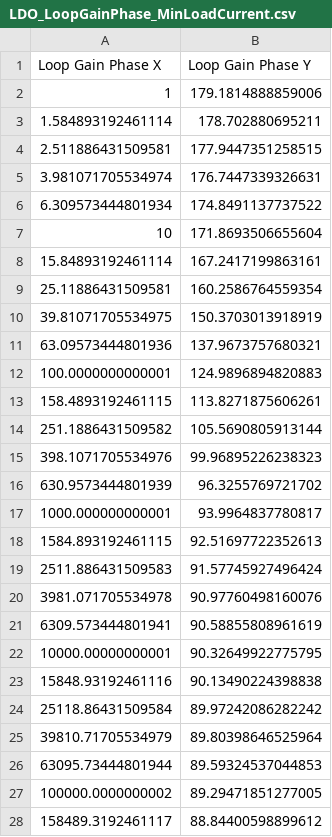
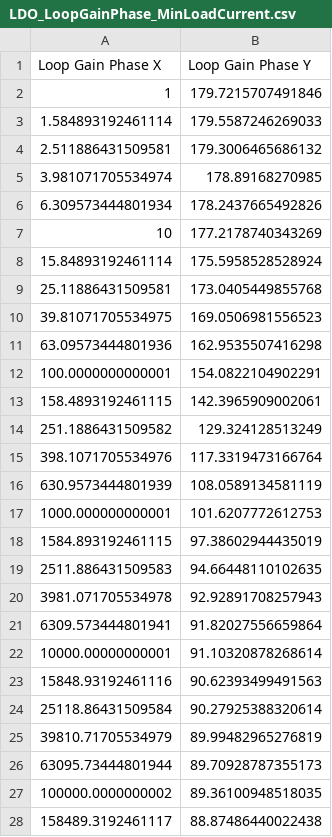
Before and after one commit to rutvikts/ECE483_FinalProject, a CSV file: ExportedData/LDO_LoopGainPhase_MinLoadCurrent.csv, drawn as a sheet; only a part is shown; the diff covers the shown part only.

```diff
--- a/ExportedData/LDO_LoopGainPhase_MinLoadCurrent.csv
+++ b/ExportedData/LDO_LoopGainPhase_MinLoadCurrent.csv
@@ -1,28 +1,28 @@
 Loop Gain Phase X,Loop Gain Phase Y
-1,179.1814888859006
-1.584893192461114,178.702880695211
-2.511886431509581,177.9447351258515
-3.981071705534974,176.7447339326631
-6.309573444801934,174.8491137737522
-10,171.8693506655604
-15.84893192461114,167.2417199863161
-25.11886431509581,160.2586764559354
-39.81071705534975,150.3703013918919
-63.09573444801936,137.9673757680321
-100.0000000000001,124.9896894820883
-158.4893192461115,113.8271875606261
-251.1886431509582,105.5690805913144
-398.1071705534976,99.96895226238323
-630.9573444801939,96.3255769721702
-1000.000000000001,93.9964837780817
-1584.893192461115,92.51697722352613
-2511.886431509583,91.57745927496424
-3981.071705534978,90.97760498160076
-6309.573444801941,90.58855808961619
-10000.00000000001,90.32649922775795
-15848.93192461116,90.13490224398838
-25118.86431509584,89.97242086282242
-39810.71705534979,89.80398646525964
-63095.73444801944,89.59324537044853
-100000.0000000002,89.29471851277005
-158489.3192461117,88.84400598899612
+1,179.7215707491846
+1.584893192461114,179.5587246269033
+2.511886431509581,179.3006465686132
+3.981071705534974,178.89168270985
+6.309573444801934,178.2437665492826
+10,177.2178740343269
+15.84893192461114,175.5958528528924
+25.11886431509581,173.0405449855768
+39.81071705534975,169.0506981556523
+63.09573444801936,162.9535507416298
+100.0000000000001,154.0822104902291
+158.4893192461115,142.3965909002061
+251.1886431509582,129.324128513249
+398.1071705534976,117.3319473166764
+630.9573444801939,108.0589134581119
+1000.000000000001,101.6207772612753
+1584.893192461115,97.38602944435019
+2511.886431509583,94.66448110102635
+3981.071705534978,92.92891708257943
+6309.573444801941,91.82027556659864
+10000.00000000001,91.10320878268614
+15848.93192461116,90.62393499491563
+25118.86431509584,90.27925388320614
+39810.71705534979,89.99482965276819
+63095.73444801944,89.70928787355173
+100000.0000000002,89.36100948518035
+158489.3192461117,88.87486440022438
```
Also changed, not shown: 24 edited cells elsewhere in this file, ExportedData/LDO_LoopGainPhase_MaxLoadCurrent.csv, ExportedData/LDO_LoopGaindB20_MaxLoadCurrent.csv, 18 other files.
